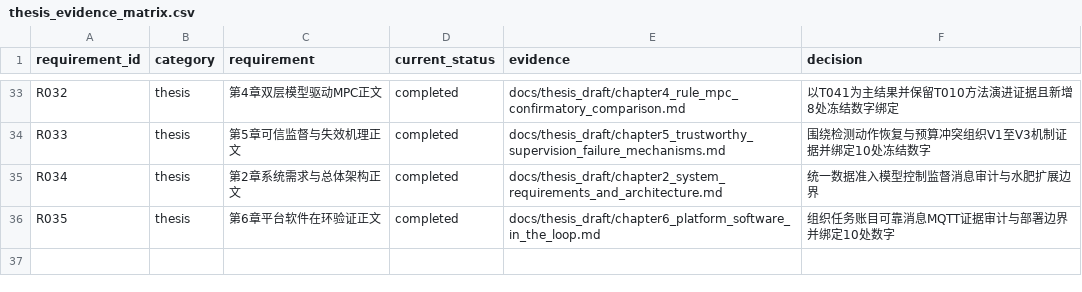
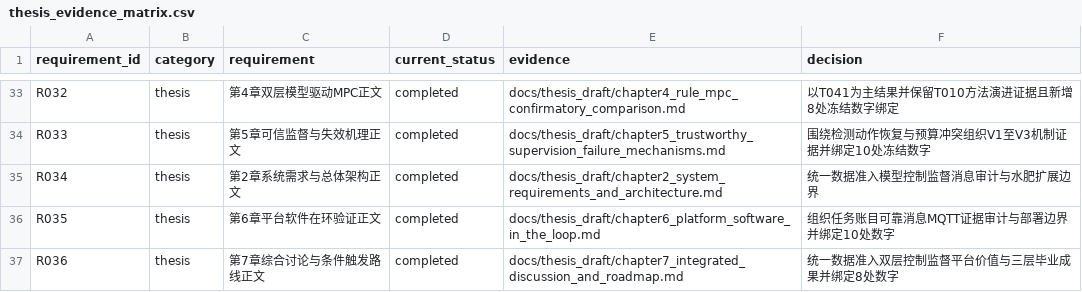
Before and after one commit to gzxxxxxx178-ship-it/greenhouse_rootzone_mpc, a CSV file: data/csv/thesis_evidence_matrix.csv, drawn as a sheet; only a part is shown, gaps mark what is left out; the diff names each change by its address in the sheet, - before the commit and + after, or states it on an @@ line.

```diff
--- a/data/csv/thesis_evidence_matrix.csv
+++ b/data/csv/thesis_evidence_matrix.csv
+row 37: R036 | thesis | 第7章综合讨论与条件触发路线正文 | completed | docs/thesis_draft/chapter7_integrated_discussion_and_roadmap.md | 统一数据准入双层控制监督平台价值与三层毕业成果并绑定8处数字
```
Also changed, not shown: data/csv/task_list.csv, 6 other files.
